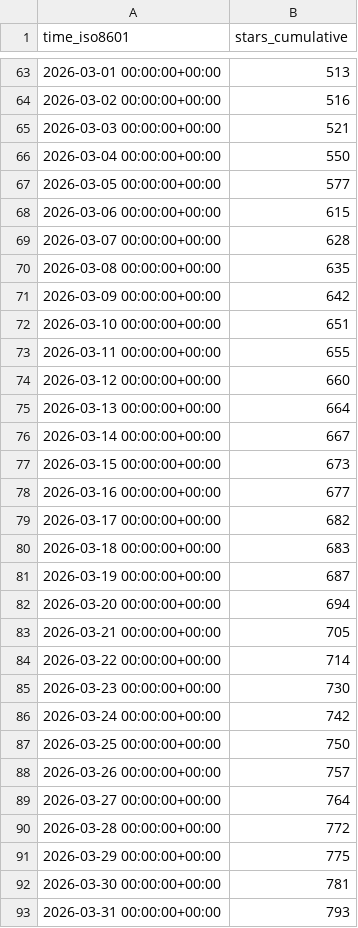
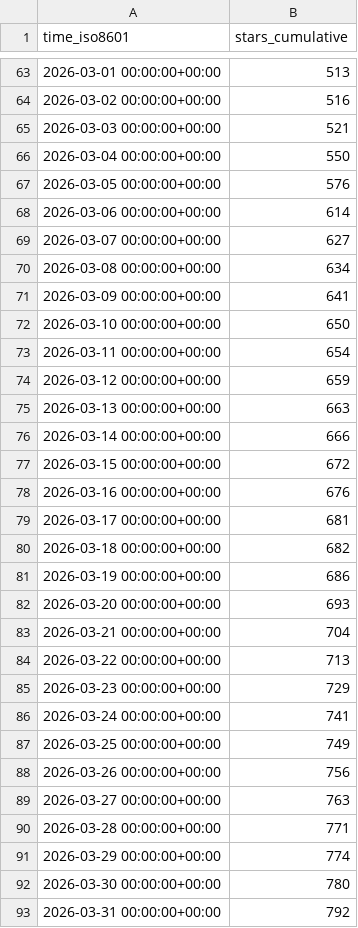
Before and after one commit to maziggy/bambuddy, a CSV file: maziggy/bambuddy/ghrs-data/stargazers.csv, drawn as a sheet; only a part is shown, gaps mark what is left out; the diff covers the shown part only.

```diff
--- a/maziggy/bambuddy/ghrs-data/stargazers.csv
+++ b/maziggy/bambuddy/ghrs-data/stargazers.csv
@@ -66,28 +66,28 @@ time_iso8601,stars_cumulative
 2026-03-04 00:00:00+00:00,550
-2026-03-05 00:00:00+00:00,577
-2026-03-06 00:00:00+00:00,615
-2026-03-07 00:00:00+00:00,628
-2026-03-08 00:00:00+00:00,635
-2026-03-09 00:00:00+00:00,642
-2026-03-10 00:00:00+00:00,651
-2026-03-11 00:00:00+00:00,655
-2026-03-12 00:00:00+00:00,660
-2026-03-13 00:00:00+00:00,664
-2026-03-14 00:00:00+00:00,667
-2026-03-15 00:00:00+00:00,673
-2026-03-16 00:00:00+00:00,677
-2026-03-17 00:00:00+00:00,682
-2026-03-18 00:00:00+00:00,683
-2026-03-19 00:00:00+00:00,687
-2026-03-20 00:00:00+00:00,694
-2026-03-21 00:00:00+00:00,705
-2026-03-22 00:00:00+00:00,714
-2026-03-23 00:00:00+00:00,730
-2026-03-24 00:00:00+00:00,742
-2026-03-25 00:00:00+00:00,750
-2026-03-26 00:00:00+00:00,757
-2026-03-27 00:00:00+00:00,764
-2026-03-28 00:00:00+00:00,772
-2026-03-29 00:00:00+00:00,775
-2026-03-30 00:00:00+00:00,781
-2026-03-31 00:00:00+00:00,793
+2026-03-05 00:00:00+00:00,576
+2026-03-06 00:00:00+00:00,614
+2026-03-07 00:00:00+00:00,627
+2026-03-08 00:00:00+00:00,634
+2026-03-09 00:00:00+00:00,641
+2026-03-10 00:00:00+00:00,650
+2026-03-11 00:00:00+00:00,654
+2026-03-12 00:00:00+00:00,659
+2026-03-13 00:00:00+00:00,663
+2026-03-14 00:00:00+00:00,666
+2026-03-15 00:00:00+00:00,672
+2026-03-16 00:00:00+00:00,676
+2026-03-17 00:00:00+00:00,681
+2026-03-18 00:00:00+00:00,682
+2026-03-19 00:00:00+00:00,686
+2026-03-20 00:00:00+00:00,693
+2026-03-21 00:00:00+00:00,704
+2026-03-22 00:00:00+00:00,713
+2026-03-23 00:00:00+00:00,729
+2026-03-24 00:00:00+00:00,741
+2026-03-25 00:00:00+00:00,749
+2026-03-26 00:00:00+00:00,756
+2026-03-27 00:00:00+00:00,763
+2026-03-28 00:00:00+00:00,771
+2026-03-29 00:00:00+00:00,774
+2026-03-30 00:00:00+00:00,780
+2026-03-31 00:00:00+00:00,792
```
Also changed, not shown: 1 added row and 12 edited cells elsewhere in this file.
